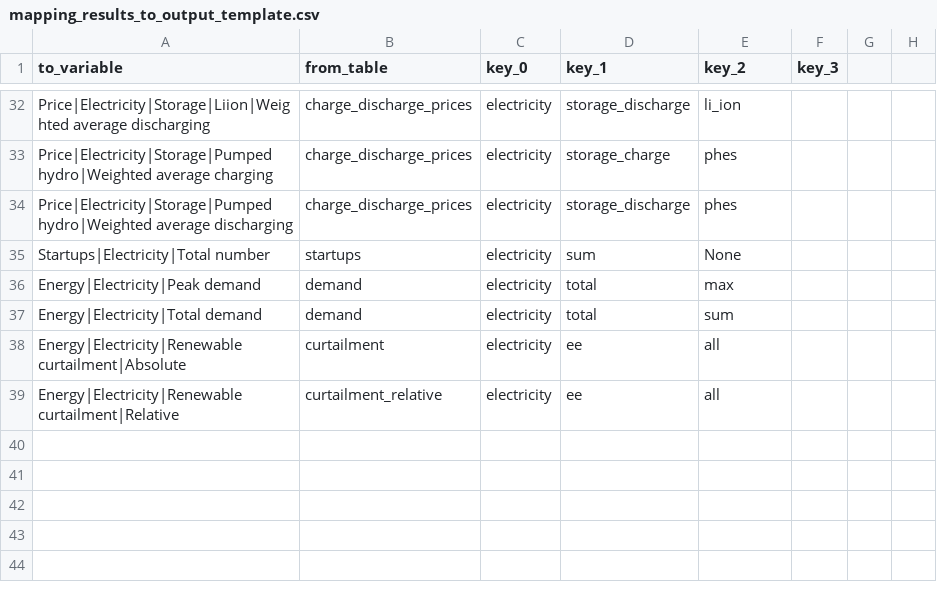
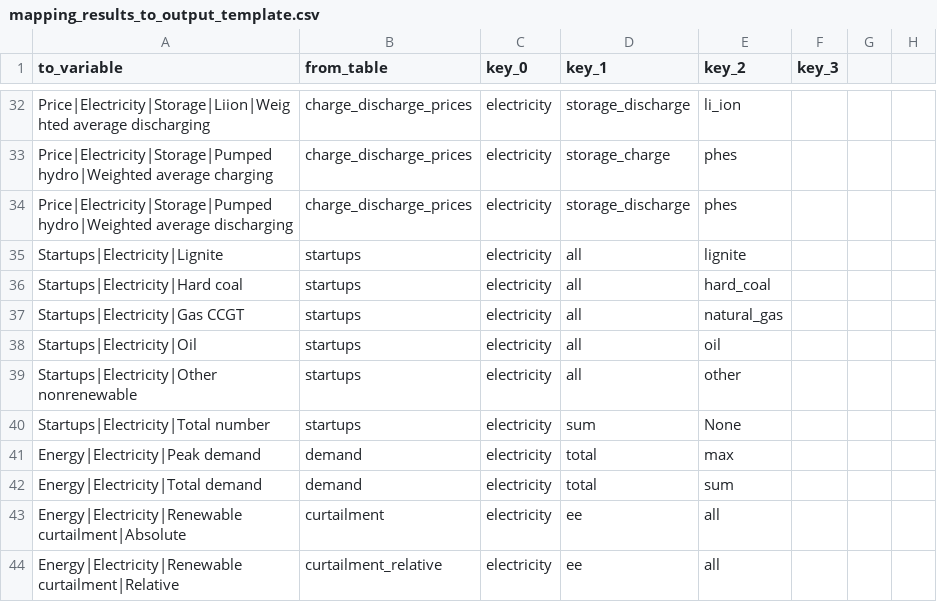
Before and after one commit to jnnr/deflex, a CSV file: deflex/mapping_results_to_output_template.csv, drawn as a sheet; only a part is shown, gaps mark what is left out.

Commit message:
Report startups by technology

```diff
--- a/deflex/mapping_results_to_output_template.csv
+++ b/deflex/mapping_results_to_output_template.csv
@@ -34,2 +34,7 @@ Price|Electricity|Storage|Pumped hydro|Weighted average charging,charge_discharg
 Price|Electricity|Storage|Pumped hydro|Weighted average discharging,charge_discharge_prices,electricity,storage_discharge,phes,,,
+Startups|Electricity|Lignite,startups,electricity,all,lignite,,,
+Startups|Electricity|Hard coal,startups,electricity,all,hard_coal,,,
+Startups|Electricity|Gas CCGT,startups,electricity,all,natural_gas,,,
+Startups|Electricity|Oil,startups,electricity,all,oil,,,
+Startups|Electricity|Other nonrenewable,startups,electricity,all,other,,,
 Startups|Electricity|Total number,startups,electricity,sum,None,,,
```
Also changed, not shown: deflex/ose_output_template_deflex.csv, 1 other file.
